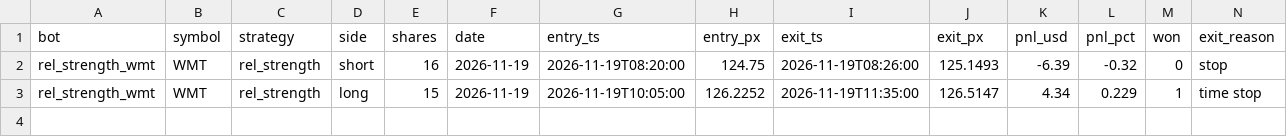
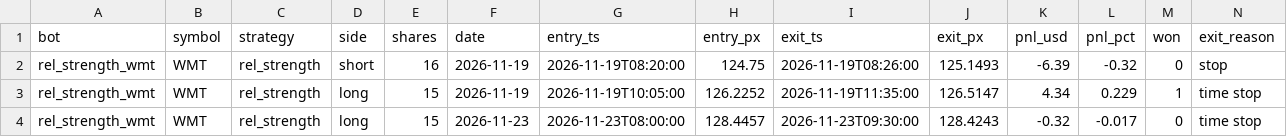
Before and after one commit to michaeldeuchar-dotcom/stock-paper-bot, a CSV file: data/trades_rel_strength_wmt.csv, drawn as a sheet; only a part is shown; rows hold the shown columns only; the diff names each change by its address in the sheet, - before the commit and + after, or states it on an @@ line.

```diff
--- a/data/trades_rel_strength_wmt.csv
+++ b/data/trades_rel_strength_wmt.csv
+row 4: rel_strength_wmt | WMT | rel_strength | long | 15 | 2026-11-23 | 2026-11-23T08:00:00 | 128.4457 | 2026-11-23T09:30:00 | 128.4243 | -0.32 | -0.017 | 0 | time stop
```
Also changed, not shown: 3 other files.
